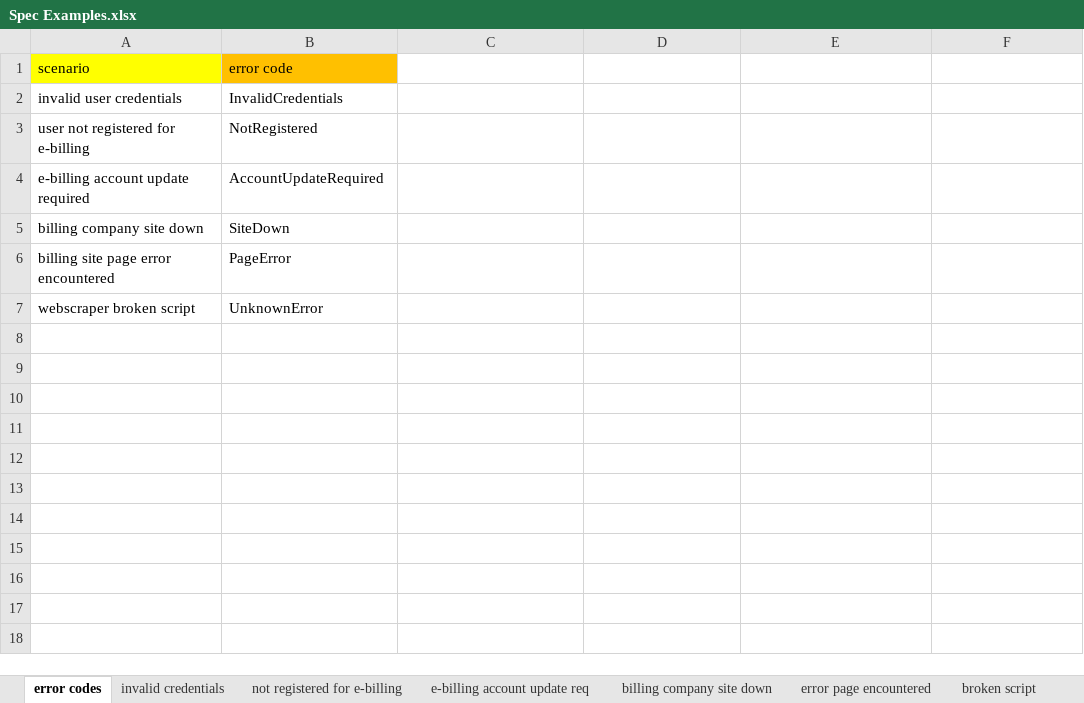
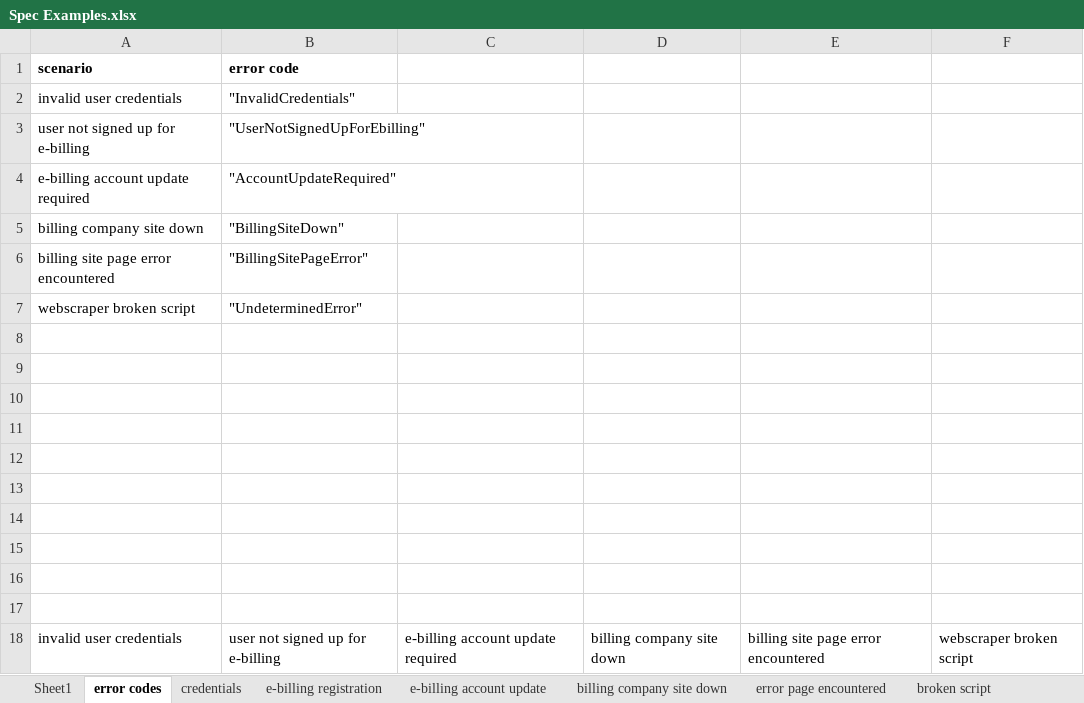
Before and after one commit to Group3-ELEN7045/APS, an Excel workbook: DataScraperAnalysis/Spec Examples.xlsx, sheet error codes, drawn as a sheet; values as stored, in another font and other column widths than the file's, no borders; removed rows and columns are numbered as before the commit, all else as after; the diff names each change by its address in the sheet, - before the commit and + after, or states it on an @@ line.

```diff
--- a/DataScraperAnalysis/Spec Examples.xlsx (sheet error codes)
+++ b/DataScraperAnalysis/Spec Examples.xlsx (sheet error codes)
-sheet tab: invalid credentials
+sheet tab: credentials
-sheet tab: not registered for e-billing
+sheet tab: e-billing registration
-sheet tab: e-billing account update req
+sheet tab: e-billing account update
+sheet tab: Sheet1
-A1:B1 bold: off
+A1:B1 bold: on
-A1 fill: #FFFF00
+A1 fill: none
-B1 fill: #FFC000
+B1 fill: none
-B2 (error code): InvalidCredentials
+B2 (error code): "InvalidCredentials"
-row 3: user not registered for e-billing | NotRegistered
+row 3: user not signed up for e-billing | "UserNotSignedUpForEbilling"
-B4 (error code): AccountUpdateRequired
+B4 (error code): "AccountUpdateRequired"
-B5 (error code): SiteDown
+B5 (error code): "BillingSiteDown"
-B6 (error code): PageError
+B6 (error code): "BillingSitePageError"
-B7 (error code): UnknownError
+B7 (error code): "UndeterminedError"
+row 8: (empty)
+row 9: (empty)
+row 10: (empty)
+row 11: (empty)
+row 12: (empty)
+row 13: (empty)
+row 14: (empty)
+row 15: (empty)
+row 16: (empty)
+row 17: (empty)
+row 18: invalid user credentials | user not signed up for e-billing | e-billing account update required | billing company site down | billing site page error encountered | webscraper broken script
```
Also changed, not shown: sheet credentials, 3 other files.
